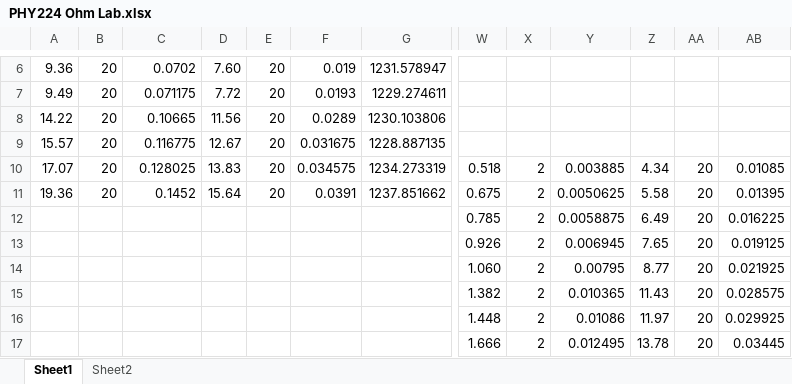
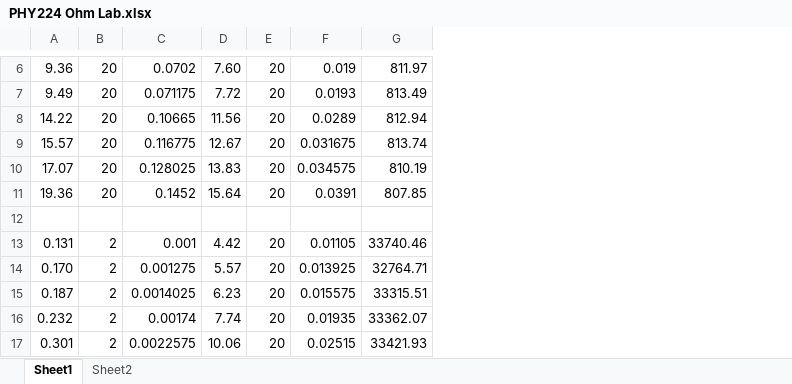
Before and after one commit to al-jshen/PHY224, an Excel workbook: ohm/PHY224 Ohm Lab.xlsx, sheet Sheet1, drawn as a sheet; only a part is shown, gaps mark what is left out; values as stored, in another font and other column widths than the file's, no borders; removed rows and columns are numbered as before the commit, all else as after; the diff covers the shown part only; the diff names each change by its address in the sheet, - before the commit and + after, or states it on an @@ line.

Commit message:
added comp2 files, updated data for ohms law lab

```diff
--- a/ohm/PHY224 Ohm Lab.xlsx (sheet Sheet1)
+++ b/ohm/PHY224 Ohm Lab.xlsx (sheet Sheet1)
-column G, rows 6-11: 1231.578947 | 1229.274611 | 1230.103806 | 1228.887135 | 1234.273319 | 1237.851662
+column G, rows 6-17: 811.97 | 813.49 | 812.94 | 813.74 | 810.19 | 807.85 |  | 33740.46 | 32764.71 | 33315.51 | 33362.07 | 33421.93
-column W, rows 10-17: 0.518 | 0.675 | 0.785 | 0.926 | 1.060 | 1.382 | 1.448 | 1.666
-column X, rows 10-17: all 2
-column Y, rows 10-17: 0.003885 | 0.0050625 | 0.0058875 | 0.006945 | 0.00795 | 0.010365 | 0.01086 | 0.012495
-column Z, rows 10-17: 4.34 | 5.58 | 6.49 | 7.65 | 8.77 | 11.43 | 11.97 | 13.78
-column AA, rows 10-17: all 20
-column AB, rows 10-17: 0.01085 | 0.01395 | 0.016225 | 0.019125 | 0.021925 | 0.028575 | 0.029925 | 0.03445
-A13: (empty)
+A13: 0.131
-B13:B17: (empty)
+B13:B17: 2
-C13: (empty)
+C13: 0.001
-D13: (empty)
+D13: 4.42
-E13:E17: (empty)
+E13:E17: 20
-F13: (empty)
+F13: 0.01105
-A14: (empty)
+A14: 0.170
-C14: (empty)
+C14: 0.001275
-D14: (empty)
+D14: 5.57
-F14: (empty)
+F14: 0.013925
-A15: (empty)
+A15: 0.187
-C15: (empty)
+C15: 0.0014025
-D15: (empty)
+D15: 6.23
-F15: (empty)
+F15: 0.015575
-A16: (empty)
+A16: 0.232
-C16: (empty)
+C16: 0.00174
-D16: (empty)
+D16: 7.74
-F16: (empty)
+F16: 0.01935
-A17: (empty)
+A17: 0.301
-C17: (empty)
+C17: 0.0022575
-D17: (empty)
+D17: 10.06
-F17: (empty)
+F17: 0.02515
```
Also changed, not shown: 16 added rows, 16 removed rows, 10 removed columns and 80 edited cells elsewhere in this sheet, 12 other files.
